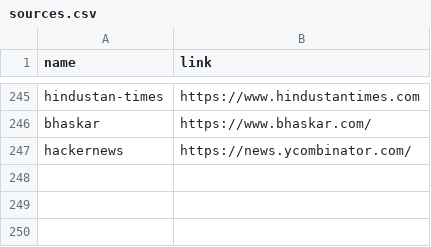
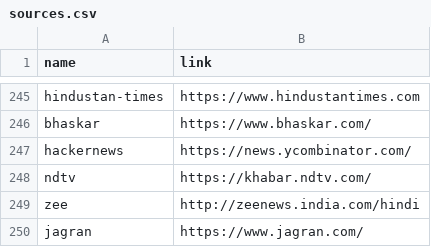
Before and after one commit to team-anything/Briefly, a CSV file: Scrapper/sources.csv, drawn as a sheet; only a part is shown, gaps mark what is left out; the diff names each change by its address in the sheet, - before the commit and + after, or states it on an @@ line.

Commit message:
incorporate indian plugin

```diff
--- a/Scrapper/sources.csv
+++ b/Scrapper/sources.csv
+row 248: ndtv | https://khabar.ndtv.com/
+row 249: zee | http://zeenews.india.com/hindi
+row 250: jagran | https://www.jagran.com/
```
Also changed, not shown: 2 other files.
